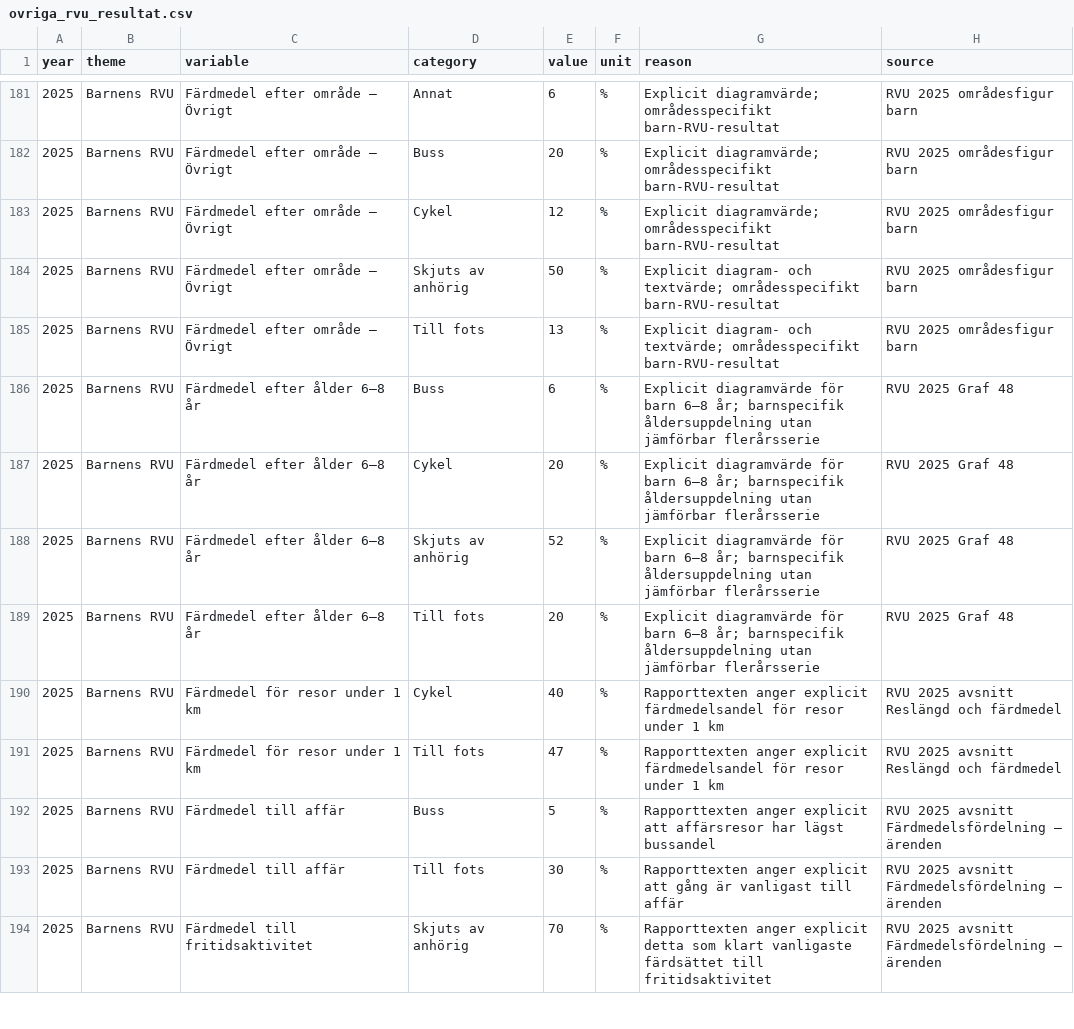
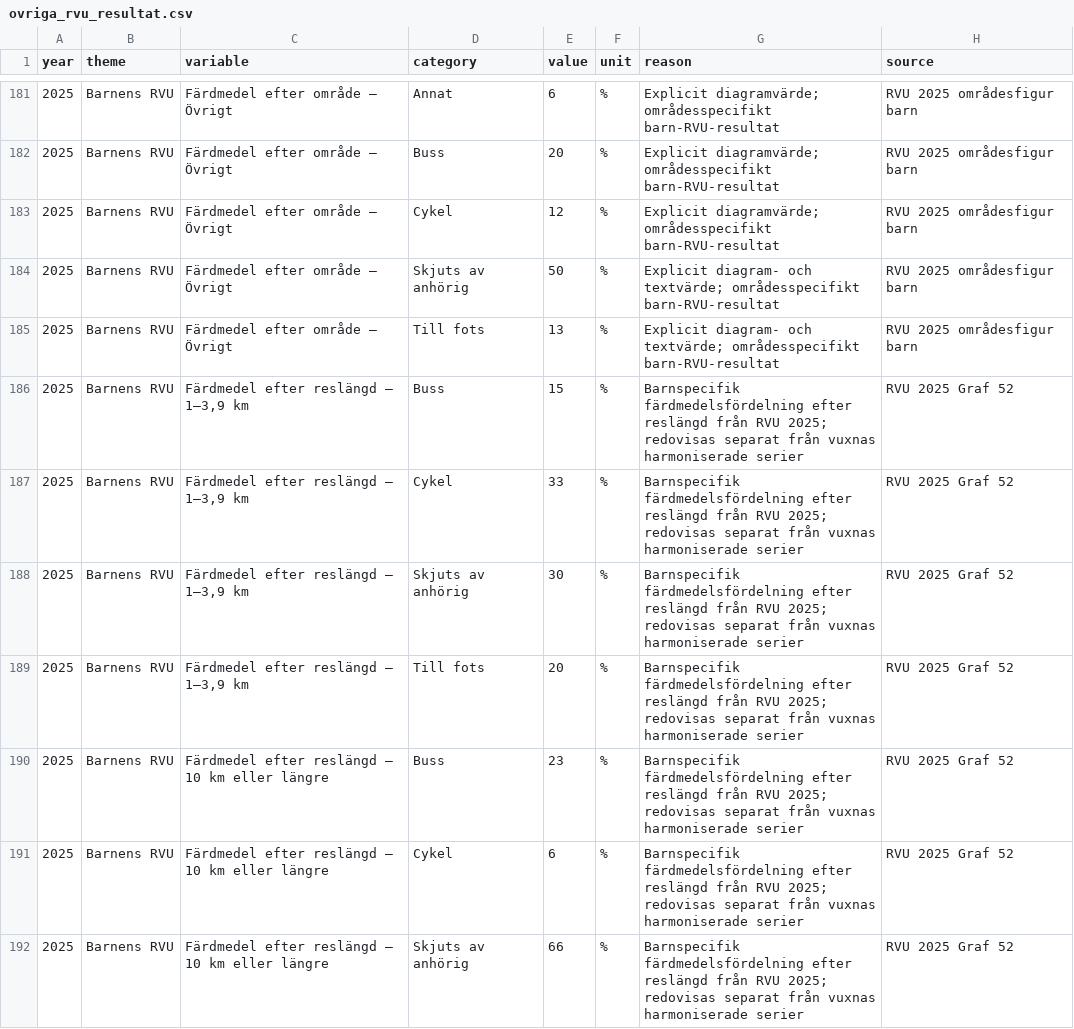
Before and after one commit to Lulea-statistik/resvanor-lulea, a CSV file: docs/data/ovriga_rvu_resultat.csv, drawn as a sheet; only a part is shown, gaps mark what is left out; the shorter side is filled out with more unchanged rows; the diff covers the shown part only.

Commit message:
Complete 2025 child travel modes by distance

```diff
--- a/docs/data/ovriga_rvu_resultat.csv
+++ b/docs/data/ovriga_rvu_resultat.csv
@@ -185 +185,8 @@ year,theme,variable,category,value,unit,reason,source
 2025,Barnens RVU,Färdmedel efter område – Övrigt,Till fots,13,%,Explicit diagram- och textvärde; områdesspecifikt barn-RVU-resultat,RVU 2025 områdesfigur barn
+2025,Barnens RVU,"Färdmedel efter reslängd – 1–3,9 km",Buss,15,%,Barnspecifik färdmedelsfördelning efter reslängd från RVU 2025; redovisas separat från vuxnas harmoniserade serier,RVU 2025 Graf 52
+2025,Barnens RVU,"Färdmedel efter reslängd – 1–3,9 km",Cykel,33,%,Barnspecifik färdmedelsfördelning efter reslängd från RVU 2025; redovisas separat från vuxnas harmoniserade serier,RVU 2025 Graf 52
+2025,Barnens RVU,"Färdmedel efter reslängd – 1–3,9 km",Skjuts av anhörig,30,%,Barnspecifik färdmedelsfördelning efter reslängd från RVU 2025; redovisas separat från vuxnas harmoniserade serier,RVU 2025 Graf 52
+2025,Barnens RVU,"Färdmedel efter reslängd – 1–3,9 km",Till fots,20,%,Barnspecifik färdmedelsfördelning efter reslängd från RVU 2025; redovisas separat från vuxnas harmoniserade serier,RVU 2025 Graf 52
+2025,Barnens RVU,Färdmedel efter reslängd – 10 km eller längre,Buss,23,%,Barnspecifik färdmedelsfördelning efter reslängd från RVU 2025; redovisas separat från vuxnas harmoniserade serier,RVU 2025 Graf 52
+2025,Barnens RVU,Färdmedel efter reslängd – 10 km eller längre,Cykel,6,%,Barnspecifik färdmedelsfördelning efter reslängd från RVU 2025; redovisas separat från vuxnas harmoniserade serier,RVU 2025 Graf 52
+2025,Barnens RVU,Färdmedel efter reslängd – 10 km eller längre,Skjuts av anhörig,66,%,Barnspecifik färdmedelsfördelning efter reslängd från RVU 2025; redovisas separat från vuxnas harmoniserade serier,RVU 2025 Graf 52
```
Also changed, not shown: 7 added rows elsewhere in this file.
